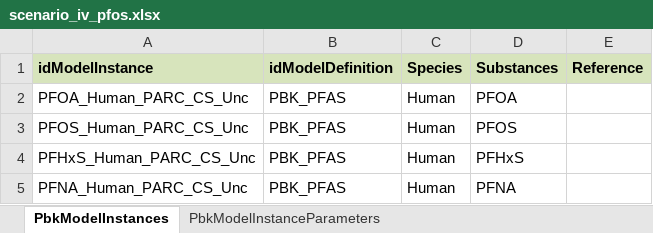
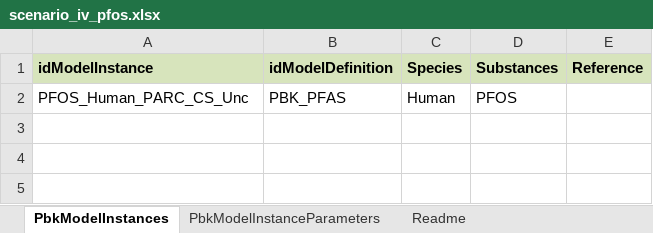
Before and after one commit to Ratierau/PARC_PFAS_PBPKmodel, an Excel workbook: Codes_PFAS_models/PFAS_PBK_lifetime/scenario_iv_pfos.xlsx, sheet PbkModelInstances, drawn as a sheet; values as stored, in another font and other column widths than the file's, no borders; the diff names each change by its address in the sheet, - before the commit and + after, or states it on an @@ line.

```diff
--- a/Codes_PFAS_models/PFAS_PBK_lifetime/scenario_iv_pfos.xlsx (sheet PbkModelInstances)
+++ b/Codes_PFAS_models/PFAS_PBK_lifetime/scenario_iv_pfos.xlsx (sheet PbkModelInstances)
+sheet tab: Readme
-row 2: PFOA_Human_PARC_CS_Unc | PBK_PFAS | Human | PFOA
-row 4: PFHxS_Human_PARC_CS_Unc | PBK_PFAS | Human | PFHxS
-row 5: PFNA_Human_PARC_CS_Unc | PBK_PFAS | Human | PFNA
```
Also changed, not shown: sheet PbkModelInstanceParameters, Codes_PFAS_models/PFAS_PBK_lifetime/scenario_iv_pfoa.xlsx, 1 other file.
